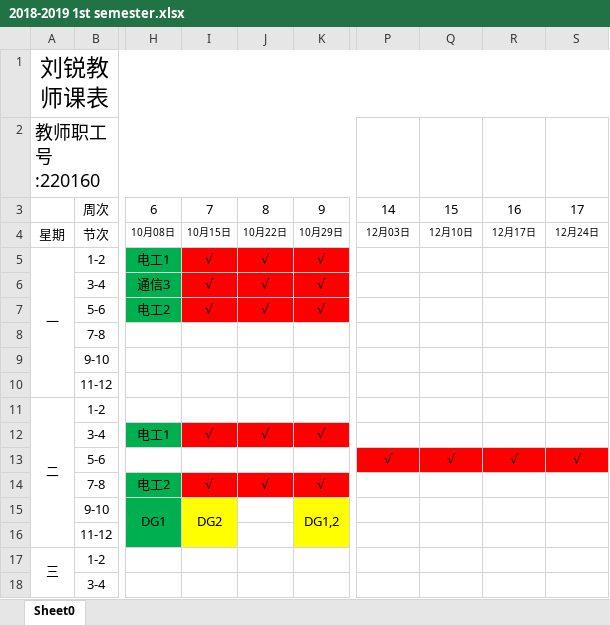
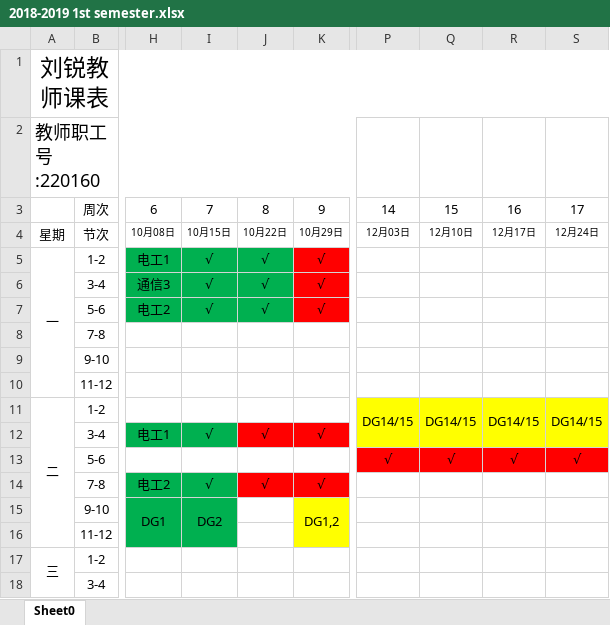
Before and after one commit to lrtcwd/MySchedule, an Excel workbook: 2018-2019 1st semester.xlsx, sheet Sheet0, drawn as a sheet; only a part is shown, gaps mark what is left out; values as stored, in another font and other column widths than the file's, no borders; the diff covers the shown part only; the diff names each change by its address in the sheet, - before the commit and + after, or states it on an @@ line.

Commit message:
Modified my schedule.

```diff
--- a/2018-2019 1st semester.xlsx (sheet Sheet0)
+++ b/2018-2019 1st semester.xlsx (sheet Sheet0)
-I5:J7 fill: #FF0000
+I5:J7 fill: #00B050
-P11: (empty)
+P11: DG14/15
-P11:S12 fill: none
+P11:S12 fill: #FFFF00
+P11:P12 merged
-Q11: (empty)
+Q11: DG14/15
+Q11:Q12 merged
-R11: (empty)
+R11: DG14/15
+R11:R12 merged
-S11: (empty)
+S11: DG14/15
+S11:S12 merged
-I12 fill: #FF0000
+I12 fill: #00B050
-I14 fill: #FF0000
+I14 fill: #00B050
-I15:I16 fill: #FFFF00
+I15:I16 fill: #00B050
```
Also changed, not shown: 1 added row, 1 removed row and cell formats elsewhere in this sheet.
